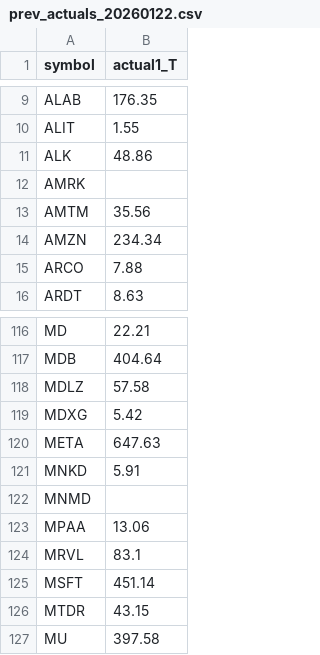
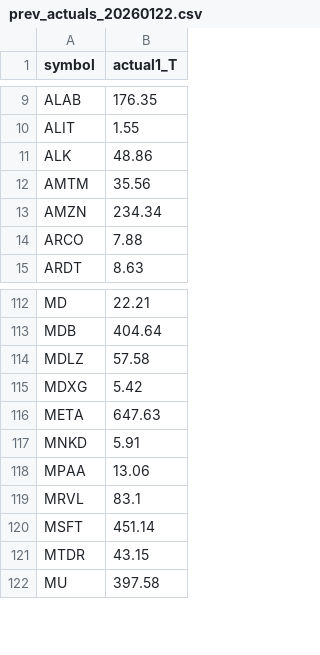
Before and after one commit to TheEMeraldNetwork/Daily_LSTM, a CSV file: App/data/prev_actuals_20260122.csv, drawn as a sheet; only a part is shown, gaps mark what is left out; the diff covers the shown part only.

```diff
--- a/App/data/prev_actuals_20260122.csv
+++ b/App/data/prev_actuals_20260122.csv
@@ -11,3 +11,2 @@ ALIT,1.55
 ALK,48.86
-AMRK,
 AMTM,35.56
@@ -121,3 +117,2 @@ META,647.63
 MNKD,5.91
-MNMD,
 MPAA,13.06
```
Also changed, not shown: 5 removed rows elsewhere in this file, App/data/analysis/momentum_kpis_latest.csv, App/data/certified_candidates_20260109.csv, 45 other files.
